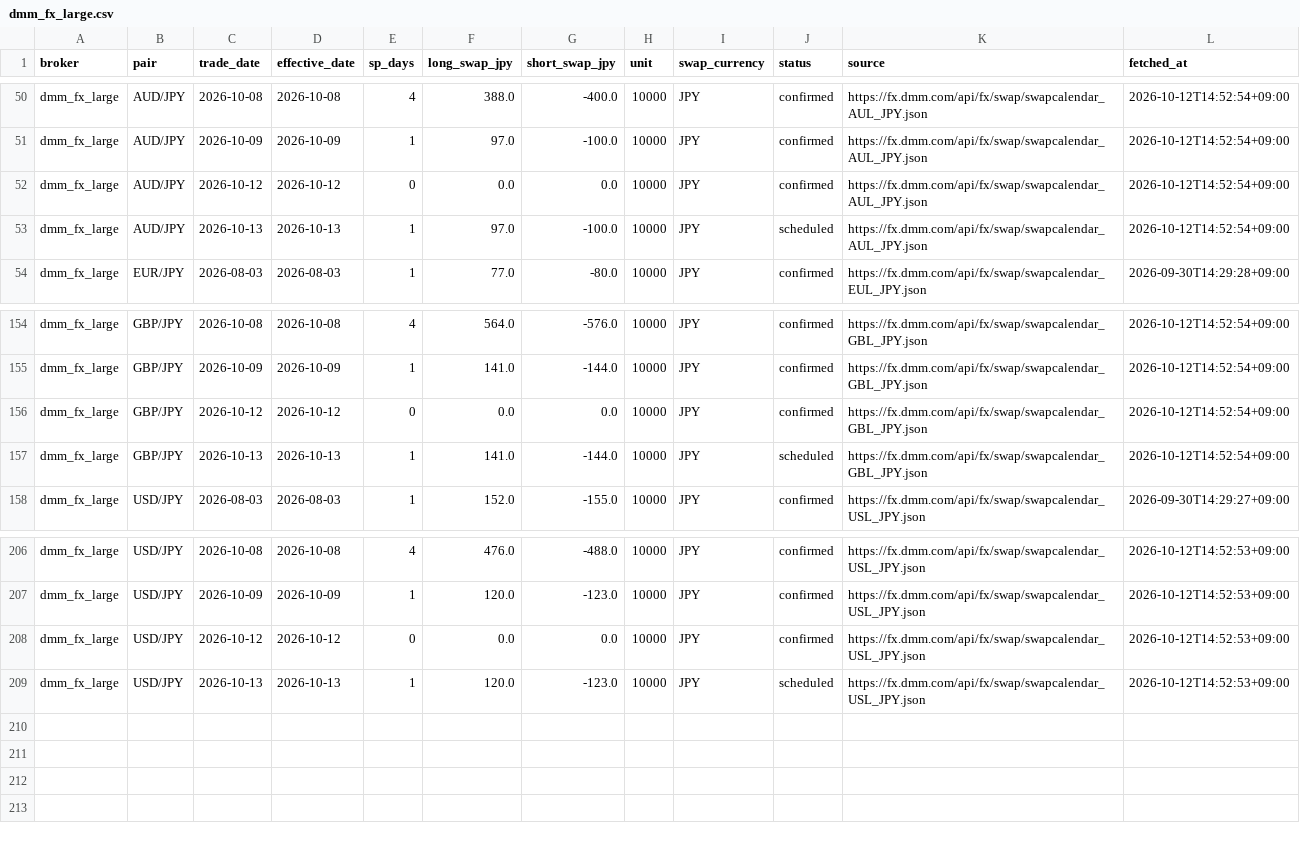
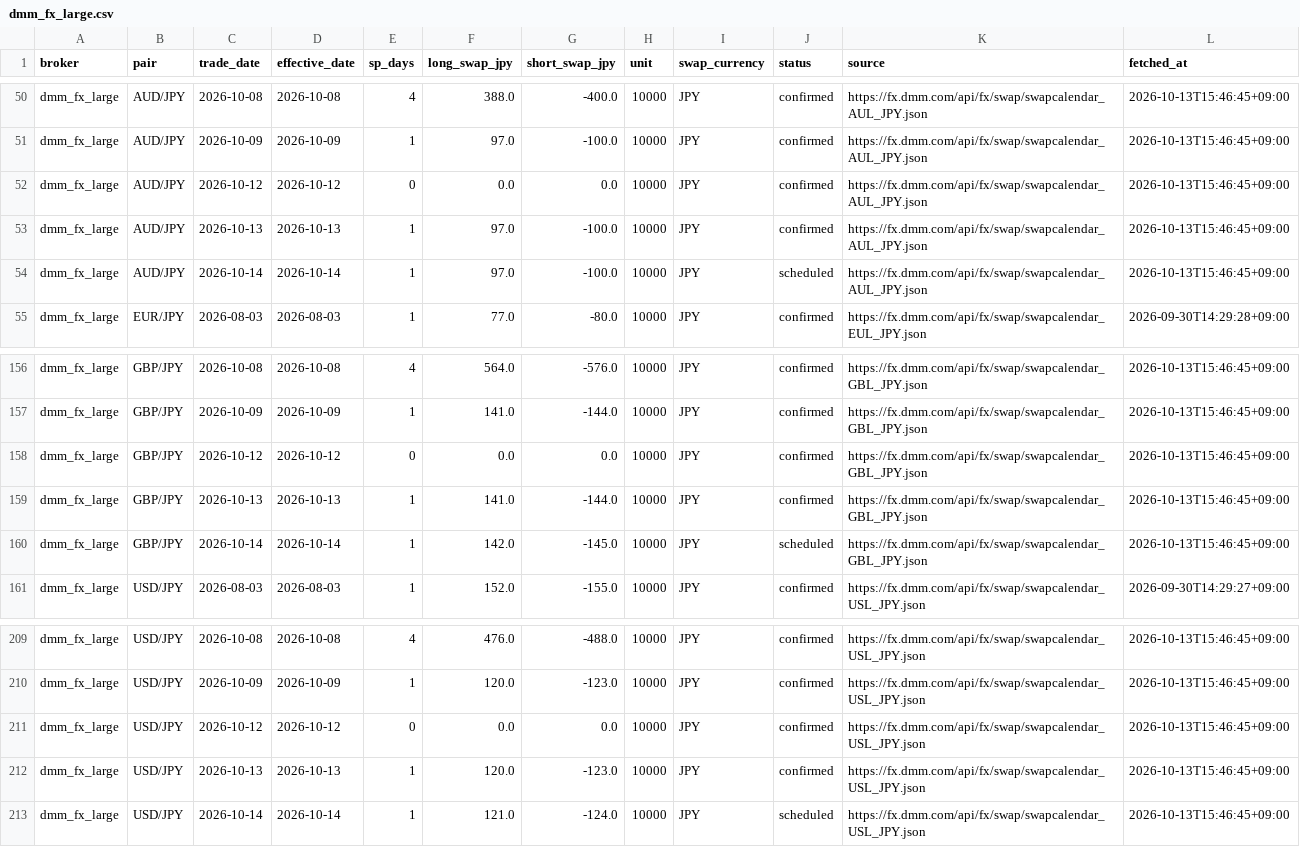
Before and after one commit to ProtChan/TrueRate, a CSV file: data/swaps/dmm_fx_large.csv, drawn as a sheet; only a part is shown, gaps mark what is left out; addresses are those after the commit; the diff covers the shown part only; the diff names each change by its address in the sheet, - before the commit and + after, or states it on an @@ line.

```diff
--- a/data/swaps/dmm_fx_large.csv
+++ b/data/swaps/dmm_fx_large.csv
-L50:L52 (fetched_at): 2026-10-12T14:52:54+09:00
+L50:L52 (fetched_at): 2026-10-13T15:46:45+09:00
+row 53: dmm_fx_large | AUD/JPY | 2026-10-13 | 2026-10-13 | 1 | 97.0 | -100.0 | 10000 | JPY | confirmed | https://fx.dmm.com/api/fx/swap/swapcalendar_AUL_JPY.json | 2026-10-13T15:46:45+09:00
-C54 (trade_date): 2026-10-13
+C54 (trade_date): 2026-10-14
-D54 (effective_date): 2026-10-13
+D54 (effective_date): 2026-10-14
-L54 (fetched_at): 2026-10-12T14:52:54+09:00
+L54 (fetched_at): 2026-10-13T15:46:45+09:00
-L156:L159 (fetched_at): 2026-10-12T14:52:54+09:00
+L156:L159 (fetched_at): 2026-10-13T15:46:45+09:00
-J159 (status): scheduled
+J159 (status): confirmed
+row 160: dmm_fx_large | GBP/JPY | 2026-10-14 | 2026-10-14 | 1 | 142.0 | -145.0 | 10000 | JPY | scheduled | https://fx.dmm.com/api/fx/swap/swapcalendar_GBL_JPY.json | 2026-10-13T15:46:45+09:00
-L209:L212 (fetched_at): 2026-10-12T14:52:53+09:00
+L209:L212 (fetched_at): 2026-10-13T15:46:45+09:00
-J212 (status): scheduled
+J212 (status): confirmed
+row 213: dmm_fx_large | USD/JPY | 2026-10-14 | 2026-10-14 | 1 | 121.0 | -124.0 | 10000 | JPY | scheduled | https://fx.dmm.com/api/fx/swap/swapcalendar_USL_JPY.json | 2026-10-13T15:46:45+09:00
```
Also changed, not shown: 1 added row and 113 edited cells elsewhere in this file, data/swaps/dmm_fx.csv, data/swaps/lightfx.csv, 30 other files.
